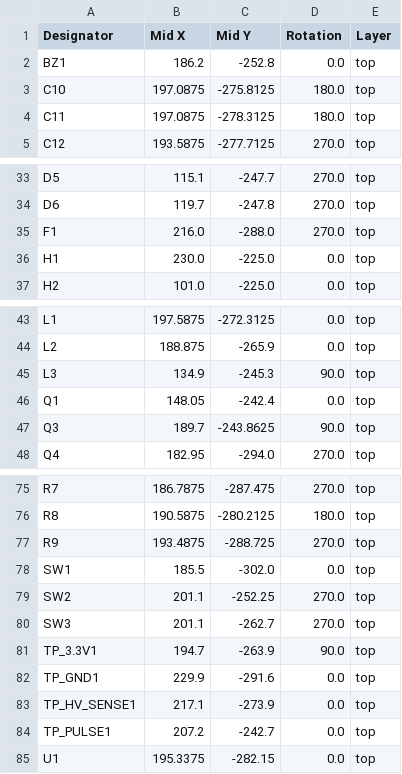
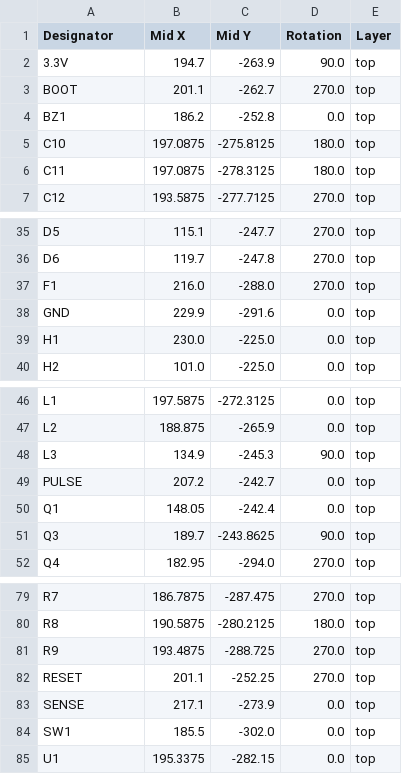
Before and after one commit to AronASzucs/Avalanche32, a CSV file: production/positions.csv, drawn as a sheet; only a part is shown, gaps mark what is left out.

```diff
--- a/production/positions.csv
+++ b/production/positions.csv
@@ -1,2 +1,4 @@
 Designator,Mid X,Mid Y,Rotation,Layer
+3.3V,194.7,-263.9,90.0,top
+BOOT,201.1,-262.7,270.0,top
 BZ1,186.2,-252.8,0.0,top
@@ -35,2 +37,3 @@ D6,119.7,-247.8,270.0,top
 F1,216.0,-288.0,270.0,top
+GND,229.9,-291.6,0.0,top
 H1,230.0,-225.0,0.0,top
@@ -45,2 +48,3 @@ L2,188.875,-265.9,0.0,top
 L3,134.9,-245.3,90.0,top
+PULSE,207.2,-242.7,0.0,top
 Q1,148.05,-242.4,0.0,top
@@ -77,9 +81,5 @@ R8,190.5875,-280.2125,180.0,top
 R9,193.4875,-288.725,270.0,top
+RESET,201.1,-252.25,270.0,top
+SENSE,217.1,-273.9,0.0,top
 SW1,185.5,-302.0,0.0,top
-SW2,201.1,-252.25,270.0,top
-SW3,201.1,-262.7,270.0,top
-TP_3.3V1,194.7,-263.9,90.0,top
-TP_GND1,229.9,-291.6,0.0,top
-TP_HV_SENSE1,217.1,-273.9,0.0,top
-TP_PULSE1,207.2,-242.7,0.0,top
 U1,195.3375,-282.15,0.0,top
```
Also changed, not shown: production/bom.csv, production/designators.csv, 4 other files.
